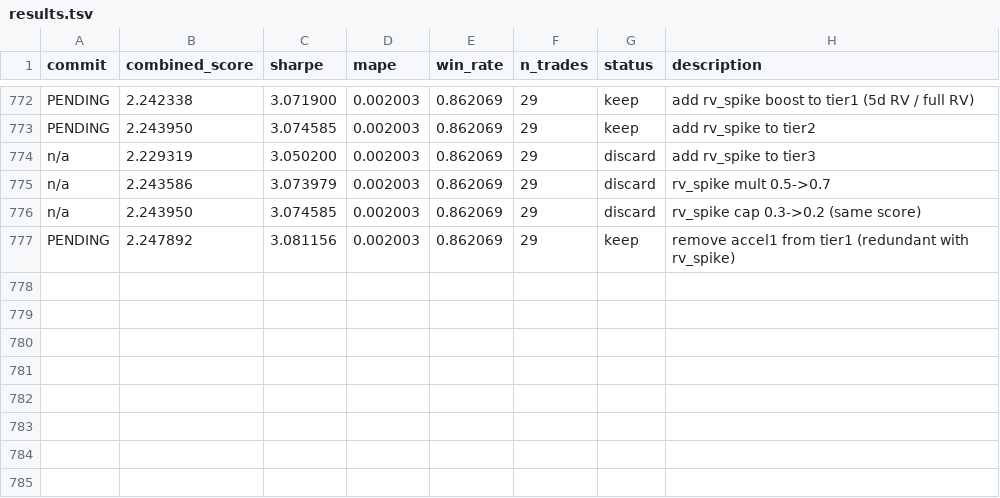
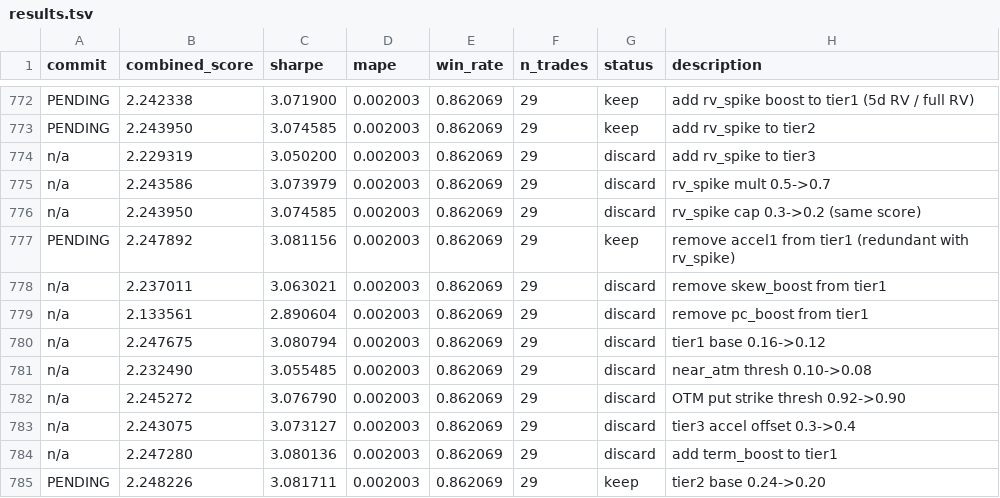
Before and after one commit to jacobwright32/option-pricing-tuning, a TSV file: results.tsv, drawn as a sheet; only a part is shown, gaps mark what is left out.

```diff
--- a/results.tsv
+++ b/results.tsv
@@ -777 +777,9 @@ n/a	2.243950	3.074585	0.002003	0.862069	29	discard	rv_spike cap 0.3->0.2 (same s
 PENDING	2.247892	3.081156	0.002003	0.862069	29	keep	remove accel1 from tier1 (redundant with rv_spike)
+n/a	2.237011	3.063021	0.002003	0.862069	29	discard	remove skew_boost from tier1
+n/a	2.133561	2.890604	0.002003	0.862069	29	discard	remove pc_boost from tier1
+n/a	2.247675	3.080794	0.002003	0.862069	29	discard	tier1 base 0.16->0.12
+n/a	2.232490	3.055485	0.002003	0.862069	29	discard	near_atm thresh 0.10->0.08
+n/a	2.245272	3.076790	0.002003	0.862069	29	discard	OTM put strike thresh 0.92->0.90
+n/a	2.243075	3.073127	0.002003	0.862069	29	discard	tier3 accel offset 0.3->0.4
+n/a	2.247280	3.080136	0.002003	0.862069	29	discard	add term_boost to tier1
+PENDING	2.248226	3.081711	0.002003	0.862069	29	keep	tier2 base 0.24->0.20
```
Also changed, not shown: 1 other file.
